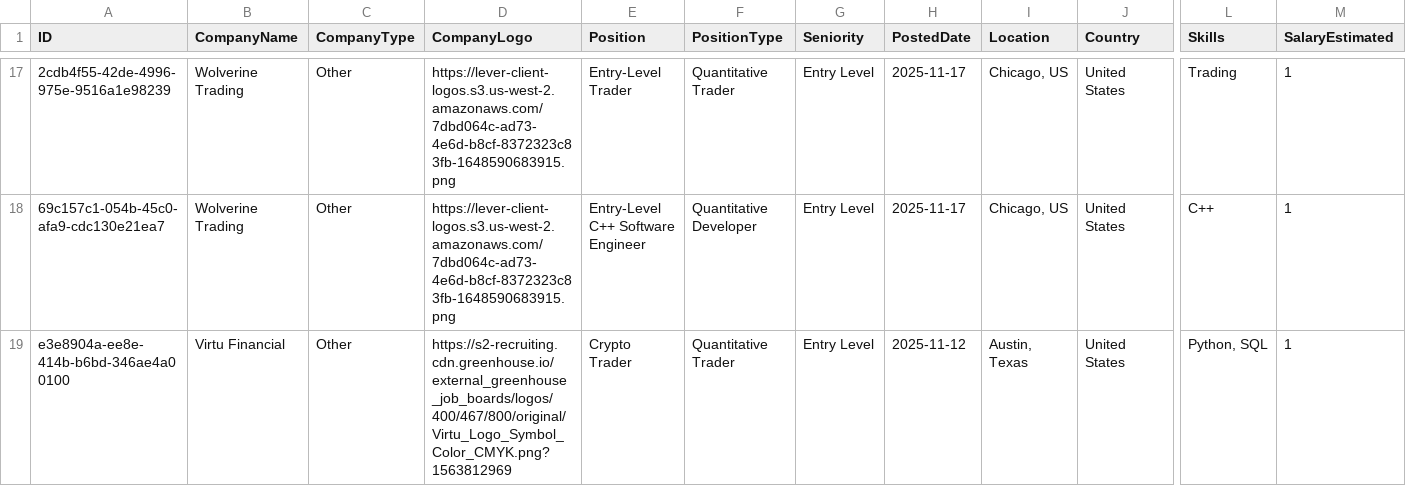
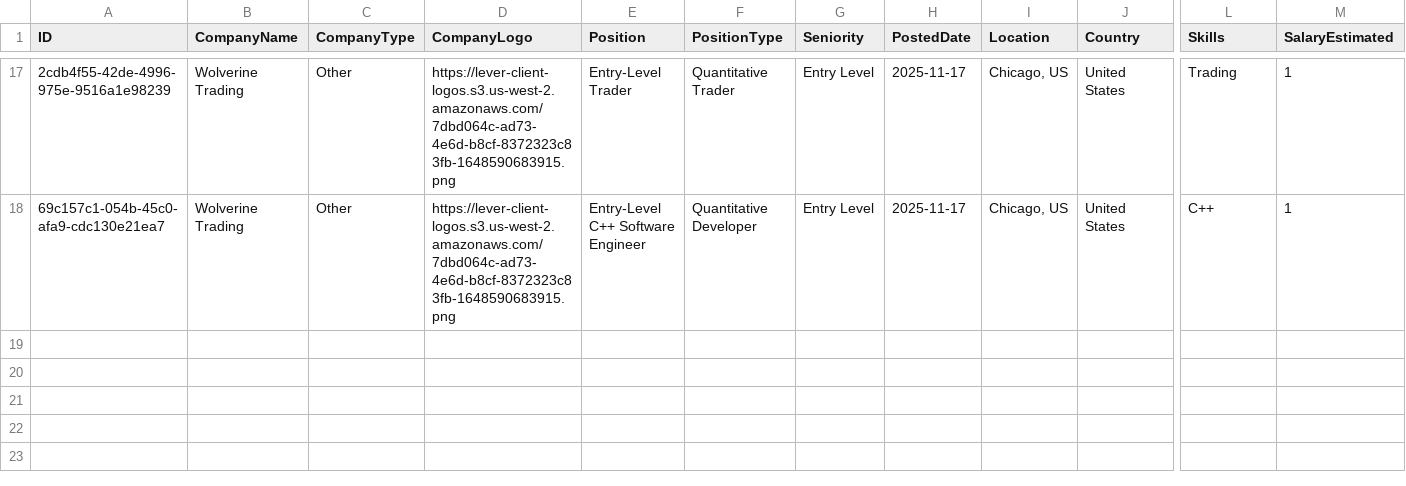
Before and after one commit to ibrahimmudassar/AutoOpenQuant, a CSV file: data.csv, drawn as a sheet; only a part is shown, gaps mark what is left out; rows hold the shown columns only; the diff names each change by its address in the sheet, - before the commit and + after, or states it on an @@ line.

Commit message:
GitHub Actions Bot

```diff
--- a/data.csv
+++ b/data.csv
-row 19: e3e8904a-ee8e-414b-b6bd-346ae4a00100 | Virtu Financial | Other | https://s2-recruiting.cdn.greenhouse.io/external_greenhouse_job_boards/logos/400/467/800/original/Virtu_Logo_Symbol_Color_CMYK.png?1563812969 | Crypto Trader | Quantitative Trader | Entry Level | 2025-11-12 | Austin, Texas | United States | Python, SQL | 1
```
